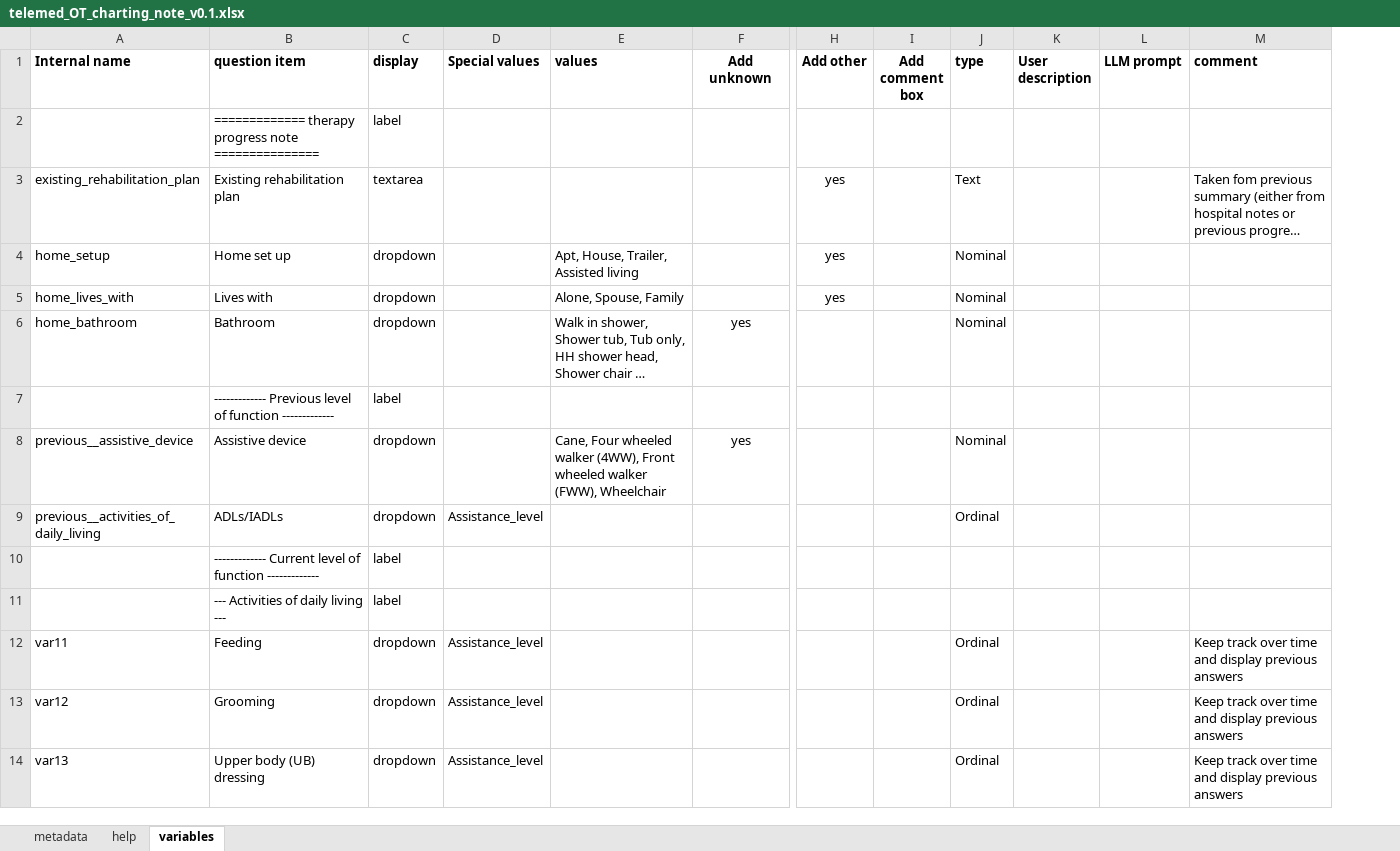
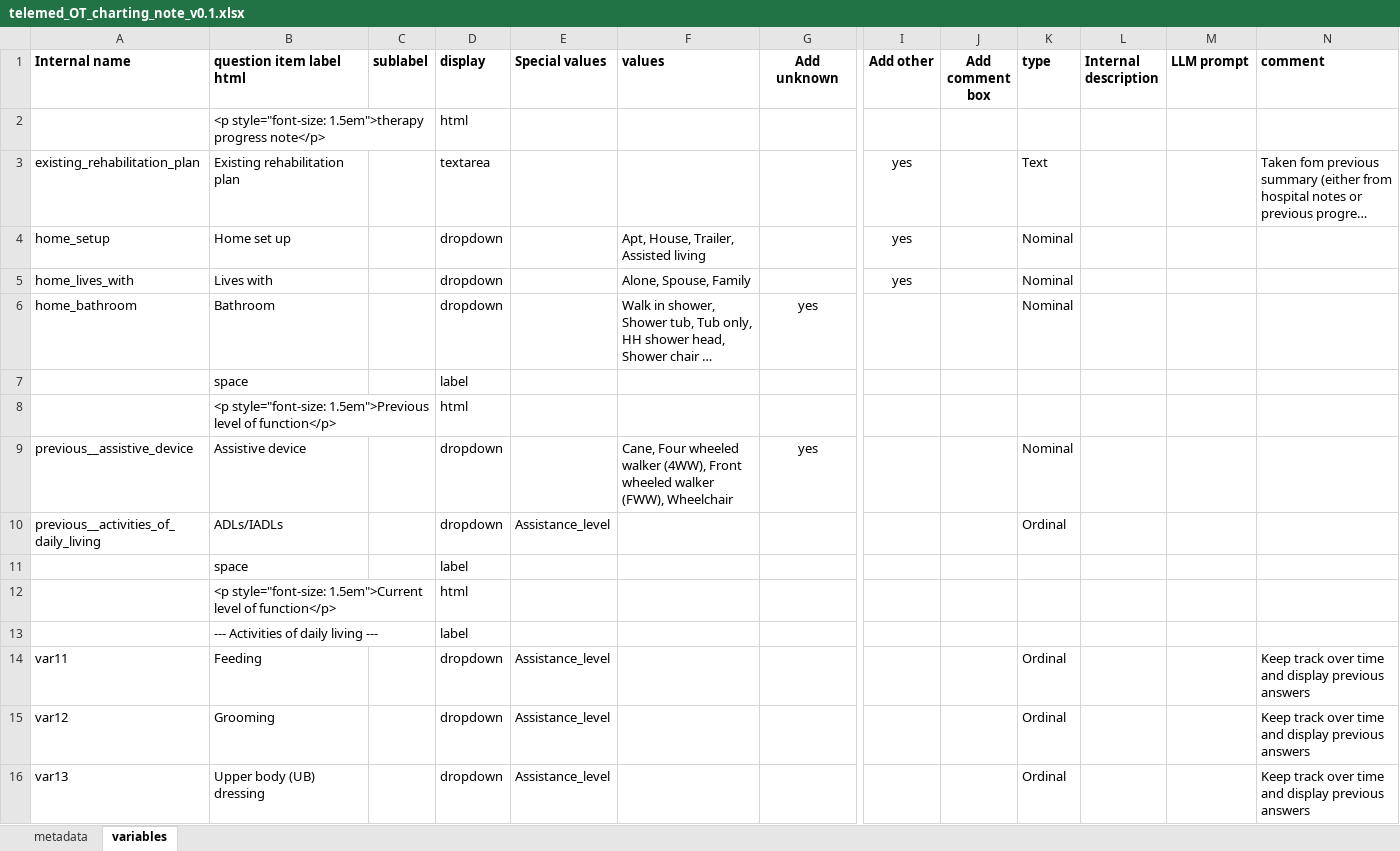
Before and after one commit to nbatra22/syntrillo-docs, an Excel workbook: sources/syntrillo/data_structures/storage/telemed_OT_charting_note_v0.1.xlsx, sheet variables, drawn as a sheet; only a part is shown, gaps mark what is left out; long unchanged cells end in …; values as stored, in another font and other column widths than the file's, no borders; removed rows and columns are numbered as before the commit, all else as after; rows hold the shown columns only; the diff names each change by its address in the sheet, - before the commit and + after, or states it on an @@ line.

Commit message:
html questionnaires

```diff
--- a/sources/syntrillo/data_structures/storage/telemed_OT_charting_note_v0.1.xlsx (sheet variables)
+++ b/sources/syntrillo/data_structures/storage/telemed_OT_charting_note_v0.1.xlsx (sheet variables)
-sheet tab: help
+column C (sublabel), empty
-column K (User description), empty
+column L (Internal description), empty
-B1: question item
+B1: question item label html
-row 2:  | ============= therapy progress note =============== | label
+row 2:  | <p style="font-size: 1.5em">therapy progress note</p> |  | html
-B7 (question item label html): ------------- Previous level of function -------------
+B7 (question item label html): space
+row 8:  | <p style="font-size: 1.5em">Previous level of function</p> |  | html
-B11 (question item label html): ------------- Current level of function -------------
+B11 (question item label html): space
+row 12:  | <p style="font-size: 1.5em">Current level of function</p> |  | html
```
Also changed, not shown: sheet metadata, apps/PythonAnywhere/website/static/healthie/documents/questionnaire_template_v0.1.xlsx, 14 other files.
